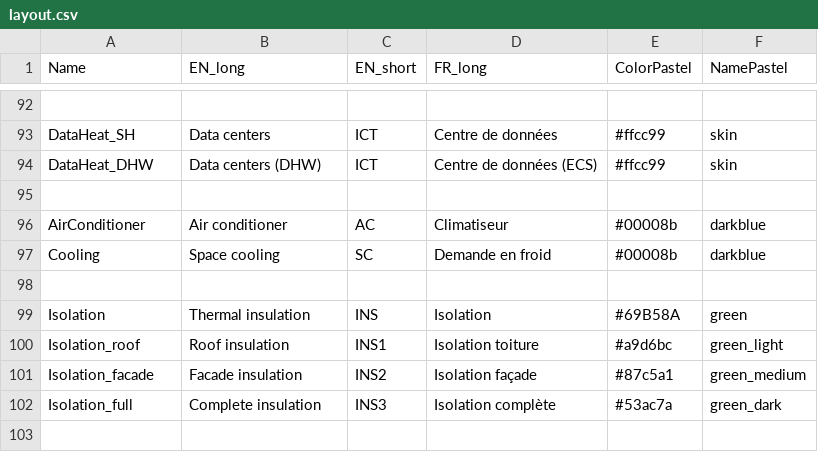
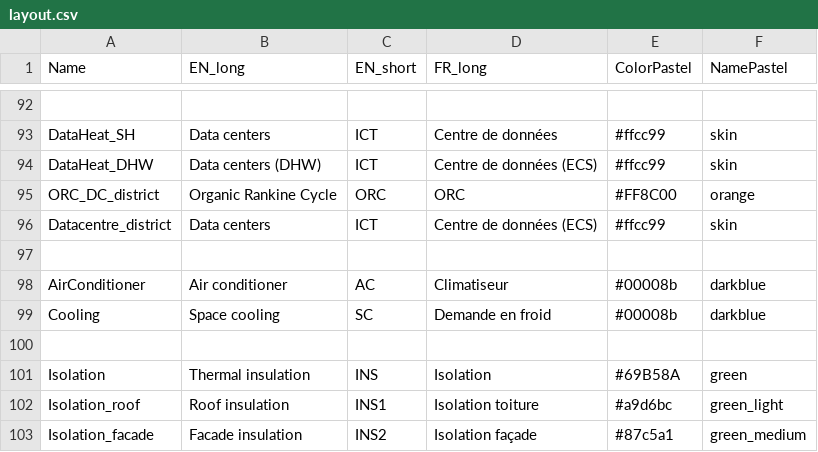
Before and after one commit to IPESE/REHO, a CSV file: reho/plotting/layout.csv, drawn as a sheet; only a part is shown, gaps mark what is left out; the shorter side is filled out with more unchanged rows.

```diff
--- a/reho/plotting/layout.csv
+++ b/reho/plotting/layout.csv
@@ -94,2 +94,4 @@ DataHeat_SH,Data centers,ICT,Centre de données,#ffcc99,skin
 DataHeat_DHW,Data centers (DHW),ICT,Centre de données (ECS),#ffcc99,skin
+ORC_DC_district,Organic Rankine Cycle,ORC,ORC,#FF8C00,orange
+Datacentre_district,Data centers,ICT,Centre de données (ECS),#ffcc99,skin
 ,,,,,
```
Also changed, not shown: reho/data/infrastructure/district_units.csv, reho/data/infrastructure/layers.csv, 7 other files.
